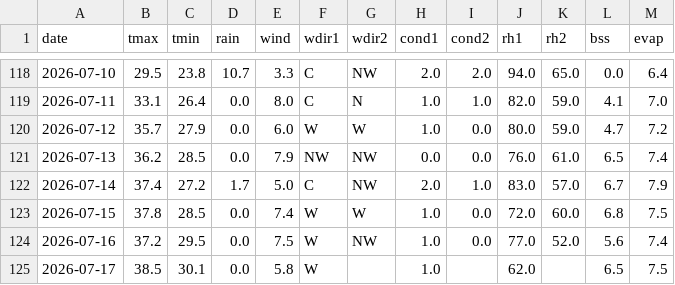
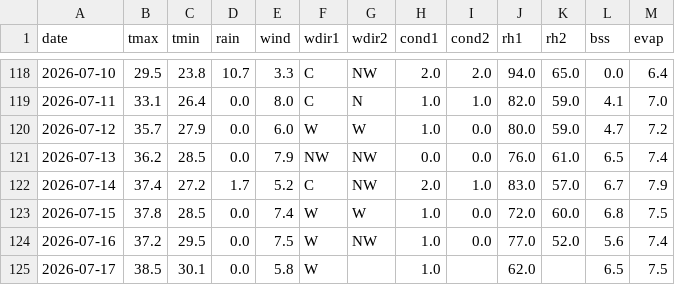
Before and after one commit to rameshram96/iari_weather_data, a CSV file: data/iari_weather.csv, drawn as a sheet; only a part is shown, gaps mark what is left out.

```diff
--- a/data/iari_weather.csv
+++ b/data/iari_weather.csv
@@ -121,3 +121,3 @@ date,tmax,tmin,rain,wind,wdir1,wdir2,cond1,cond2,rh1,rh2,bss,evap
 2026-07-13,36.2,28.5,0.0,7.9,NW,NW,0.0,0.0,76.0,61.0,6.5,7.4
-2026-07-14,37.4,27.2,1.7,5.0,C,NW,2.0,1.0,83.0,57.0,6.7,7.9
+2026-07-14,37.4,27.2,1.7,5.2,C,NW,2.0,1.0,83.0,57.0,6.7,7.9
 2026-07-15,37.8,28.5,0.0,7.4,W,W,1.0,0.0,72.0,60.0,6.8,7.5
```
Also changed, not shown: 1 other file.
